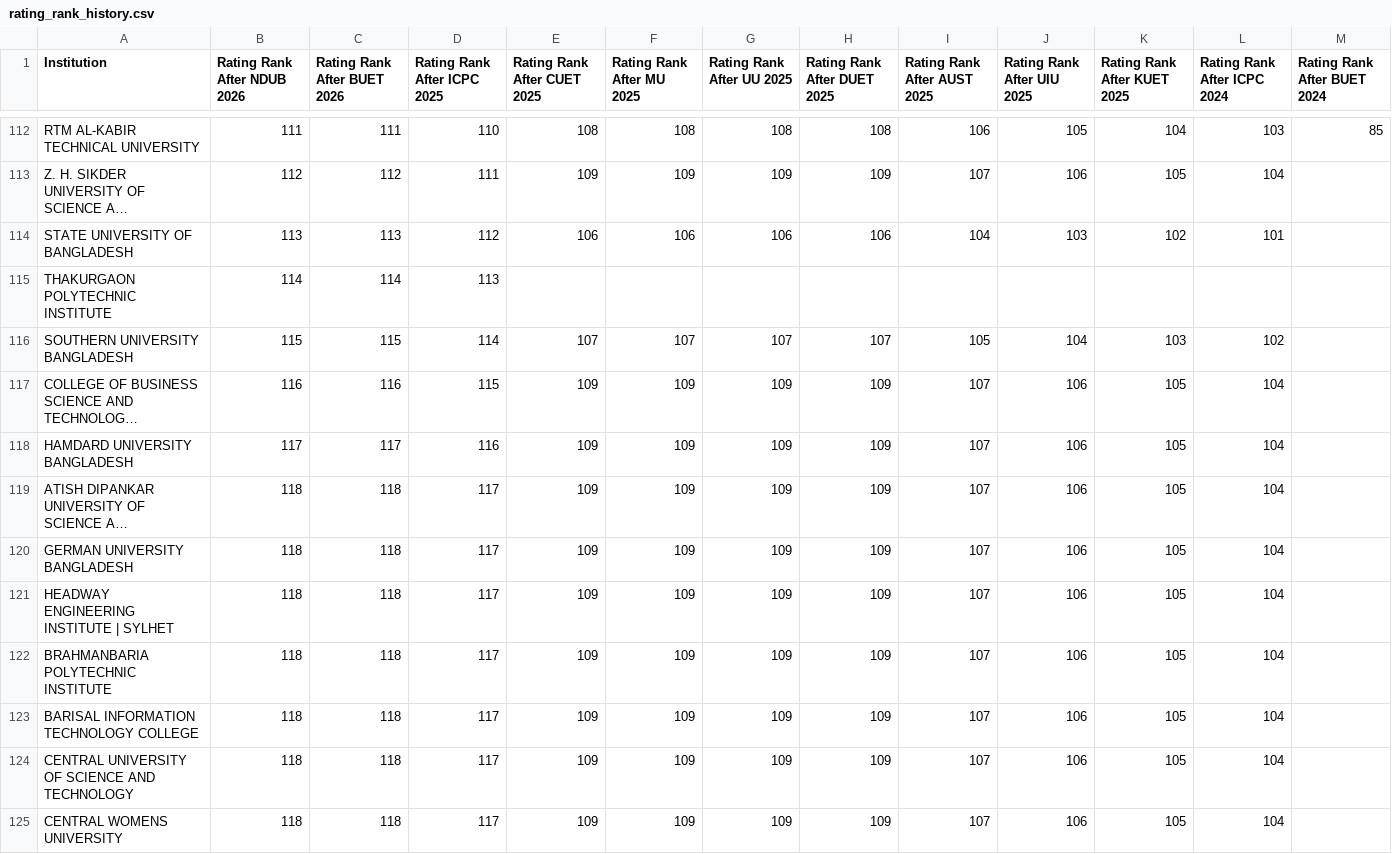
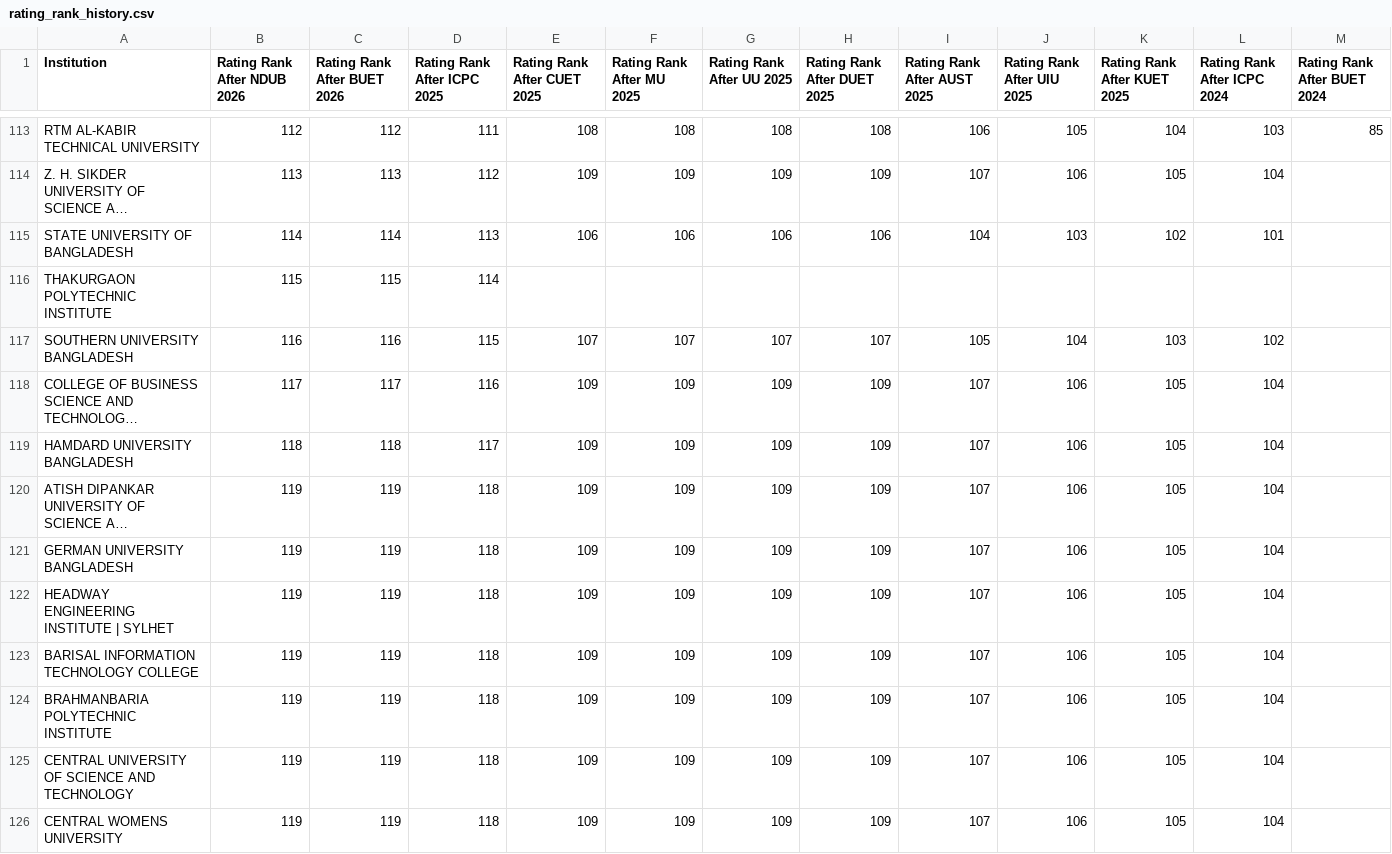
Before and after one commit to ir-rafio/IUPC-Rating, a CSV file: rating_calculator/output/rating_rank_history.csv, drawn as a sheet; only a part is shown, gaps mark what is left out; long unchanged cells end in …; removed rows and columns are numbered as before the commit, all else as after; rows hold the shown columns only; the diff covers the shown part only; the diff names each change by its address in the sheet, - before the commit and + after, or states it on an @@ line.

```diff
--- a/rating_calculator/output/rating_rank_history.csv
+++ b/rating_calculator/output/rating_rank_history.csv
-B113 (Rating Rank After NDUB 2026): 111
+B113 (Rating Rank After NDUB 2026): 112
-C113 (Rating Rank After BUET 2026): 111
+C113 (Rating Rank After BUET 2026): 112
-D113 (Rating Rank After ICPC 2025): 110
+D113 (Rating Rank After ICPC 2025): 111
-B114 (Rating Rank After NDUB 2026): 112
+B114 (Rating Rank After NDUB 2026): 113
-C114 (Rating Rank After BUET 2026): 112
+C114 (Rating Rank After BUET 2026): 113
-D114 (Rating Rank After ICPC 2025): 111
+D114 (Rating Rank After ICPC 2025): 112
-B115 (Rating Rank After NDUB 2026): 113
+B115 (Rating Rank After NDUB 2026): 114
-C115 (Rating Rank After BUET 2026): 113
+C115 (Rating Rank After BUET 2026): 114
-D115 (Rating Rank After ICPC 2025): 112
+D115 (Rating Rank After ICPC 2025): 113
-B116 (Rating Rank After NDUB 2026): 114
+B116 (Rating Rank After NDUB 2026): 115
-C116 (Rating Rank After BUET 2026): 114
+C116 (Rating Rank After BUET 2026): 115
-D116 (Rating Rank After ICPC 2025): 113
+D116 (Rating Rank After ICPC 2025): 114
-B117 (Rating Rank After NDUB 2026): 115
+B117 (Rating Rank After NDUB 2026): 116
-C117 (Rating Rank After BUET 2026): 115
+C117 (Rating Rank After BUET 2026): 116
-D117 (Rating Rank After ICPC 2025): 114
+D117 (Rating Rank After ICPC 2025): 115
-B118 (Rating Rank After NDUB 2026): 116
+B118 (Rating Rank After NDUB 2026): 117
-C118 (Rating Rank After BUET 2026): 116
+C118 (Rating Rank After BUET 2026): 117
-D118 (Rating Rank After ICPC 2025): 115
+D118 (Rating Rank After ICPC 2025): 116
-B119 (Rating Rank After NDUB 2026): 117
+B119 (Rating Rank After NDUB 2026): 118
-C119 (Rating Rank After BUET 2026): 117
+C119 (Rating Rank After BUET 2026): 118
-D119 (Rating Rank After ICPC 2025): 116
+D119 (Rating Rank After ICPC 2025): 117
-B120:B122 (Rating Rank After NDUB 2026): 118
+B120:B122 (Rating Rank After NDUB 2026): 119
-C120:C122 (Rating Rank After BUET 2026): 118
+C120:C122 (Rating Rank After BUET 2026): 119
-D120:D122 (Rating Rank After ICPC 2025): 117
+D120:D122 (Rating Rank After ICPC 2025): 118
-row 122: BRAHMANBARIA POLYTECHNIC INSTITUTE | 118 | 118 | 117 | 109 | 109 | 109 | 109 | 107 | 106 | 105 | 104
-B123 (Rating Rank After NDUB 2026): 118
+B123 (Rating Rank After NDUB 2026): 119
-C123 (Rating Rank After BUET 2026): 118
+C123 (Rating Rank After BUET 2026): 119
-D123 (Rating Rank After ICPC 2025): 117
+D123 (Rating Rank After ICPC 2025): 118
+row 124: BRAHMANBARIA POLYTECHNIC INSTITUTE | 119 | 119 | 118 | 109 | 109 | 109 | 109 | 107 | 106 | 105 | 104
-B125:B126 (Rating Rank After NDUB 2026): 118
+B125:B126 (Rating Rank After NDUB 2026): 119
-C125:C126 (Rating Rank After BUET 2026): 118
+C125:C126 (Rating Rank After BUET 2026): 119
-D125:D126 (Rating Rank After ICPC 2025): 117
+D125:D126 (Rating Rank After ICPC 2025): 118
```
Also changed, not shown: 9 added rows, 2 removed rows and 87 edited cells elsewhere in this file, performance_calculator/output/performances.csv, rating_calculator/output/latest_ratings.csv, 4 other files.
